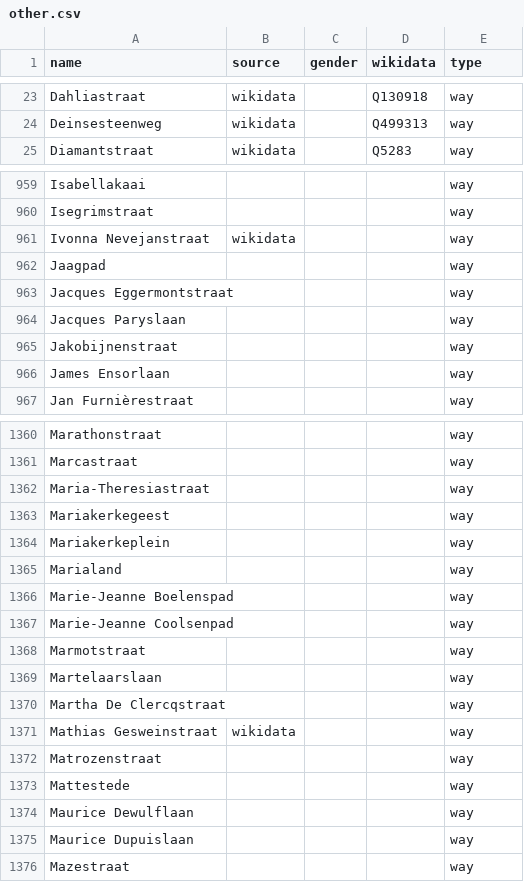
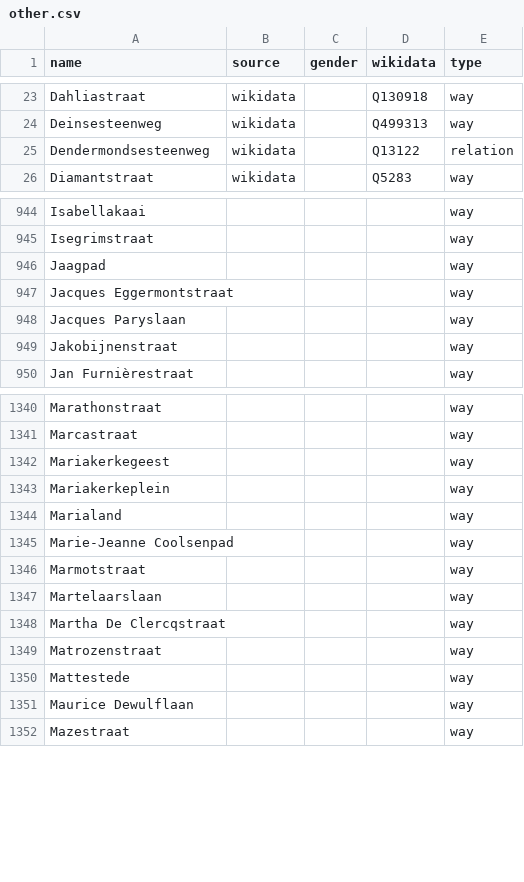
Before and after one commit to EqualStreetNames/equalstreetnames-gent, a CSV file: data/other.csv, drawn as a sheet; only a part is shown, gaps mark what is left out; the diff covers the shown part only.

```diff
--- a/data/other.csv
+++ b/data/other.csv
@@ -24,2 +24,3 @@ Dahliastraat,wikidata,,Q130918,way
 Deinsesteenweg,wikidata,,Q499313,way
+Dendermondsesteenweg,wikidata,,Q13122,relation
 Diamantstraat,wikidata,,Q5283,way
@@ -960,3 +945,2 @@ Isabellakaai,,,,way
 Isegrimstraat,,,,way
-"Ivonna Nevejanstraat",wikidata,,,way
 Jaagpad,,,,way
@@ -965,3 +949,2 @@ Jaagpad,,,,way
 Jakobijnenstraat,,,,way
-"James Ensorlaan",,,,way
 "Jan Furnièrestraat",,,,way
@@ -1361,3 +1341,2 @@ Marathonstraat,,,,way
 Marcastraat,,,,way
-Maria-Theresiastraat,,,,way
 Mariakerkegeest,,,,way
@@ -1365,3 +1344,2 @@ Mariakerkeplein,,,,way
 Marialand,,,,way
-"Marie-Jeanne Boelenspad",,,,way
 "Marie-Jeanne Coolsenpad",,,,way
@@ -1370,3 +1348,2 @@ Martelaarslaan,,,,way
 "Martha De Clercqstraat",,,,way
-"Mathias Gesweinstraat",wikidata,,,way
 Matrozenstraat,,,,way
@@ -1374,3 +1351,2 @@ Mattestede,,,,way
 "Maurice Dewulflaan",,,,way
-"Maurice Dupuislaan",,,,way
 Mazestraat,,,,way
```
Also changed, not shown: 2 added rows and 32 removed rows elsewhere in this file, data/gender.csv, 4 other files.
